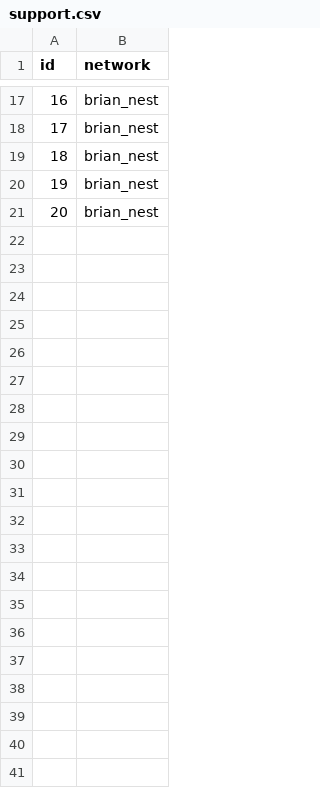
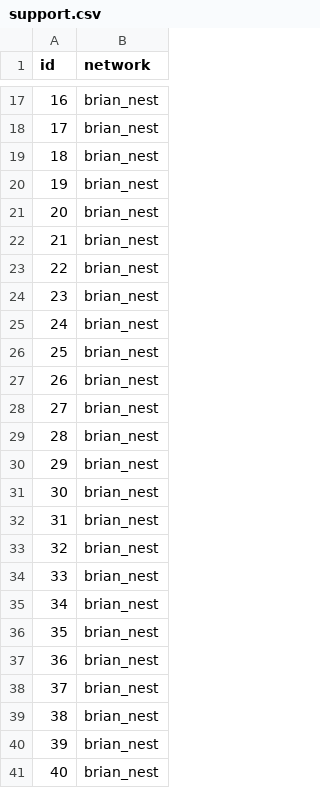
Before and after one commit to wakephul/musin-backend, a CSV file: multiple_trials/support.csv, drawn as a sheet; only a part is shown, gaps mark what is left out; the diff names each change by its address in the sheet, - before the commit and + after, or states it on an @@ line.

Commit message:
feat: fully customized the possibility to run a specific multiple simulation. still in need for some name fixing

```diff
--- a/multiple_trials/support.csv
+++ b/multiple_trials/support.csv
+row 22: 21 | brian_nest
+row 23: 22 | brian_nest
+row 24: 23 | brian_nest
+row 25: 24 | brian_nest
+row 26: 25 | brian_nest
+row 27: 26 | brian_nest
+row 28: 27 | brian_nest
+row 29: 28 | brian_nest
+row 30: 29 | brian_nest
+row 31: 30 | brian_nest
+row 32: 31 | brian_nest
+row 33: 32 | brian_nest
+row 34: 33 | brian_nest
+row 35: 34 | brian_nest
+row 36: 35 | brian_nest
+row 37: 36 | brian_nest
+row 38: 37 | brian_nest
+row 39: 38 | brian_nest
+row 40: 39 | brian_nest
+row 41: 40 | brian_nest
```
Also changed, not shown: 10 other files.
